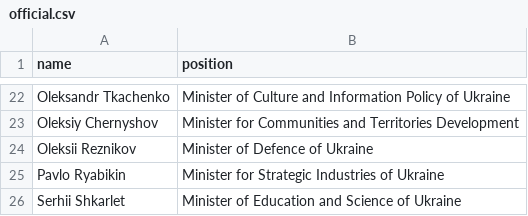
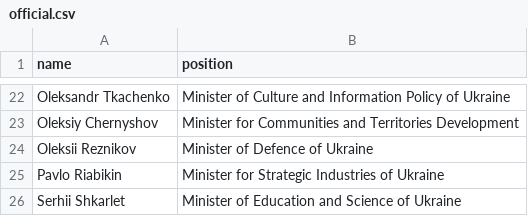
Before and after one commit to every-politician-scrapers/ukraine-cabinet, a CSV file: data/official.csv, drawn as a sheet; only a part is shown, gaps mark what is left out.

```diff
--- a/data/official.csv
+++ b/data/official.csv
@@ -24,3 +24,3 @@ Oleksiy Chernyshov,Minister for Communities and Territories Development
 Oleksii Reznikov,Minister of Defenсe of Ukraine
-Pavlo Ryabikin,Minister for Strategic Industries of Ukraine
+Pavlo Riabikin,Minister for Strategic Industries of Ukraine
 Serhii Shkarlet,Minister of Education and Science of Ukraine
```
Also changed, not shown: data/wikidata.csv.
